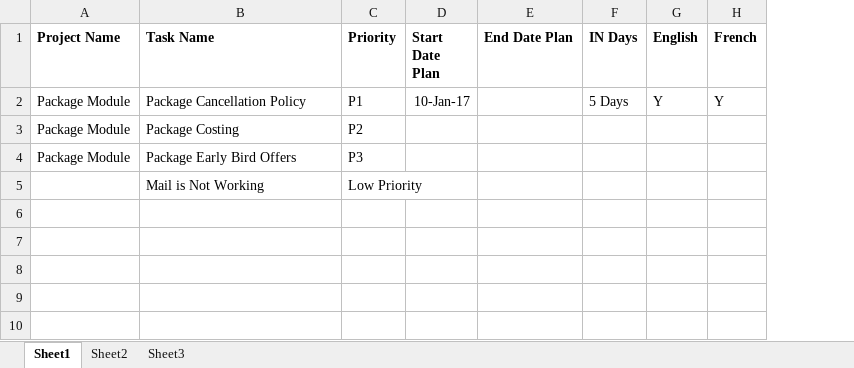
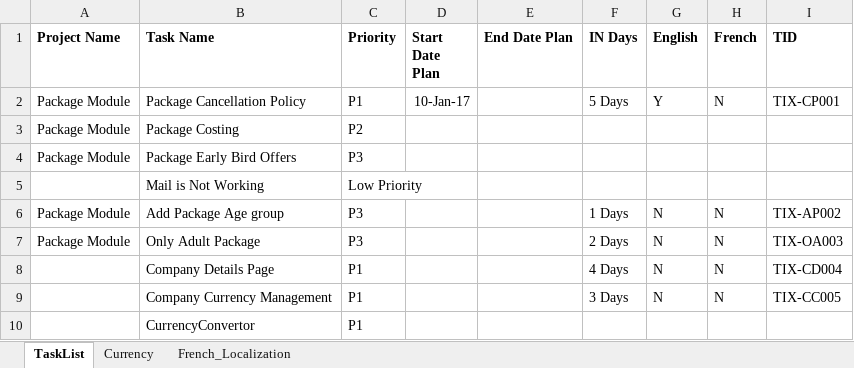
Before and after one commit to sanjeev02saraswat/SoftDebugger, an Excel workbook: Docs/PackageModule/Report.xlsx, sheet TaskList, drawn as a sheet; values as stored, in another font and other column widths than the file's, no borders; the diff names each change by its address in the sheet, - before the commit and + after, or states it on an @@ line.

```diff
--- a/Docs/PackageModule/Report.xlsx (sheet TaskList)
+++ b/Docs/PackageModule/Report.xlsx (sheet TaskList)
-sheet tab: Sheet1
+sheet tab: TaskList
-sheet tab: Sheet2
+sheet tab: Currency
-sheet tab: Sheet3
+sheet tab: French_Localization
+column I (TID), row 2: TIX-CP001
-H2 (French): Y
+H2 (French): N
+row 6: Package Module | Add Package Age group | P3 |  |  | 1 Days | N | N | TIX-AP002
+row 7: Package Module | Only Adult Package | P3 |  |  | 2 Days | N | N | TIX-OA003
+row 8:  | Company Details Page | P1 |  |  | 4 Days | N | N | TIX-CD004
+row 9:  | Company Currency Management | P1 |  |  | 3 Days | N | N | TIX-CC005
+row 10:  | CurrencyConvertor | P1
```
Also changed, not shown: sheet French_Localization, sheet Currency.
